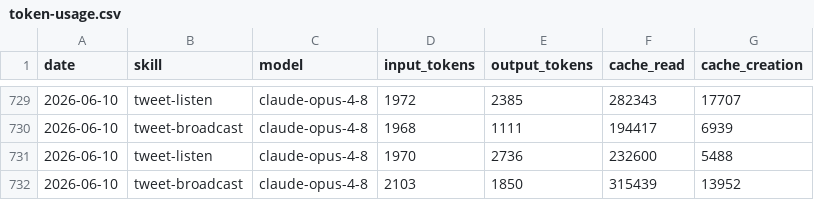
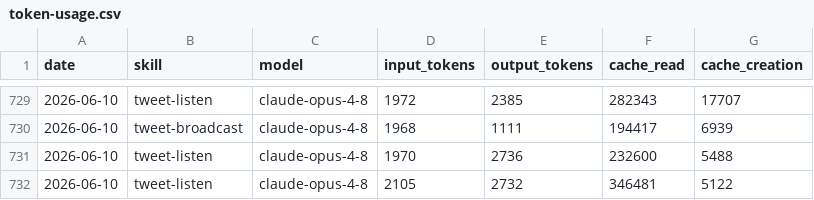
Before and after one commit to Liquid-Protocol-Ops/agent-autonomopoly, a CSV file: memory/token-usage.csv, drawn as a sheet; only a part is shown, gaps mark what is left out.

Commit message:
chore(tweet-listen): auto-commit 2026-06-10

```diff
--- a/memory/token-usage.csv
+++ b/memory/token-usage.csv
@@ -731,2 +731,2 @@ date,skill,model,input_tokens,output_tokens,cache_read,cache_creation
 2026-06-10,tweet-listen,claude-opus-4-8,1970,2736,232600,5488
-2026-06-10,tweet-broadcast,claude-opus-4-8,2103,1850,315439,13952
+2026-06-10,tweet-listen,claude-opus-4-8,2105,2732,346481,5122
```
Also changed, not shown: 3 other files.
